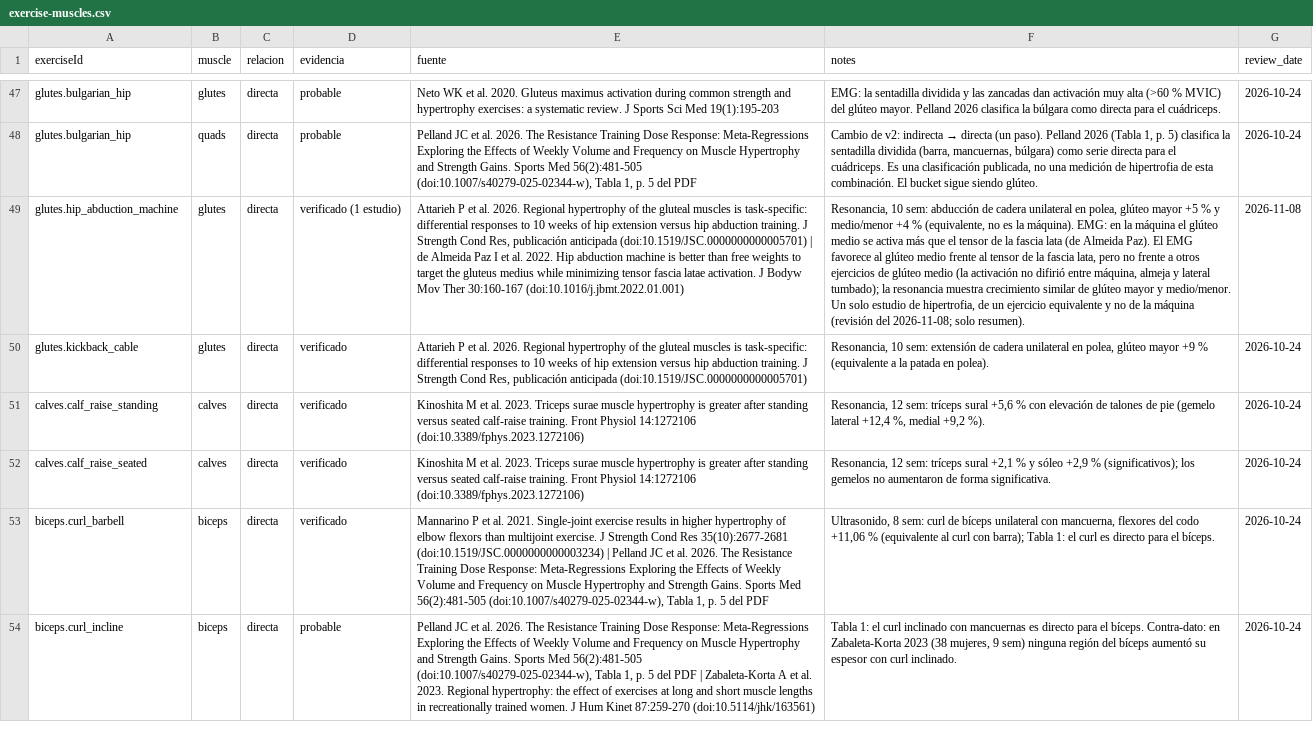
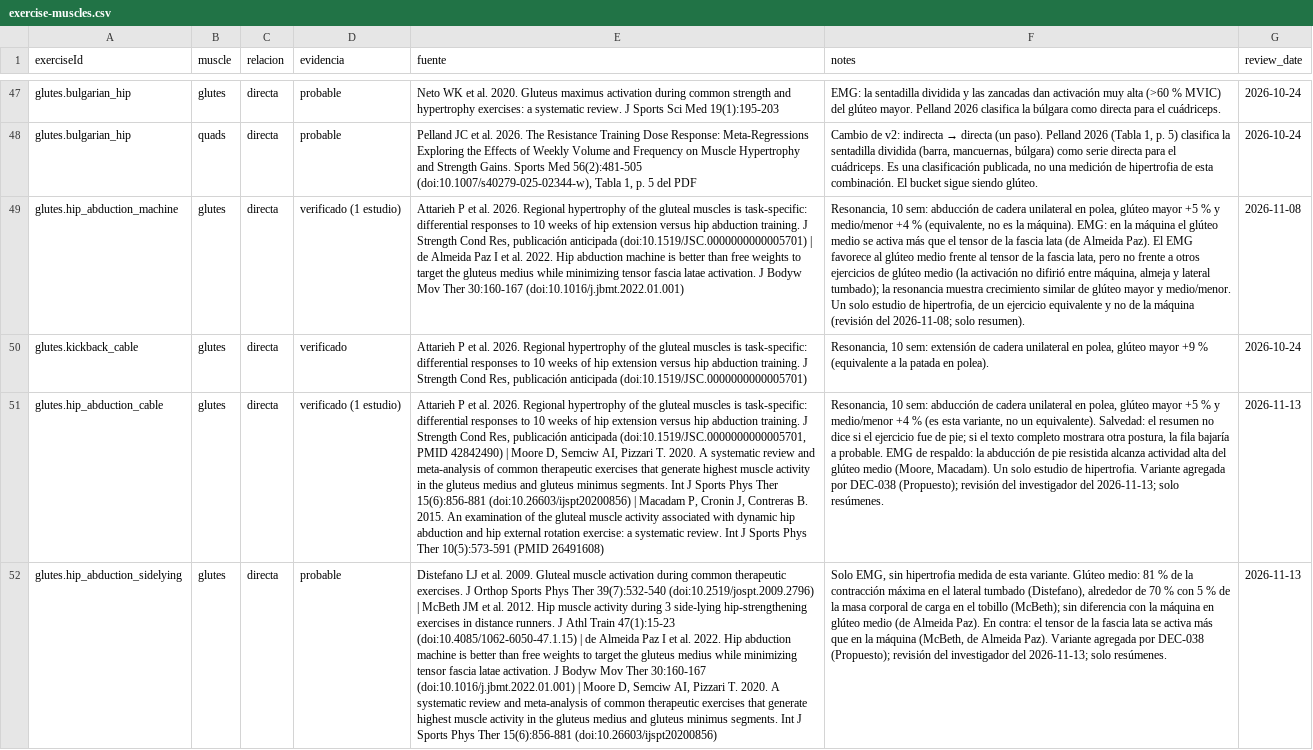
Before and after one commit to Posio07/Training-Agent, a CSV file: data/exercise-muscles.csv, drawn as a sheet; only a part is shown, gaps mark what is left out; the shorter side is filled out with more unchanged rows; the diff covers the shown part only; the diff names each change by its address in the sheet, - before the commit and + after, or states it on an @@ line.

```diff
--- a/data/exercise-muscles.csv
+++ b/data/exercise-muscles.csv
+row 51: glutes.hip_abduction_cable | glutes | directa | verificado (1 estudio) | Attarieh P et al. 2026. Regional hypertrophy of the gluteal muscles is task-specific: differential responses to 10 weeks of hip extension versus hip abduction training. J Strength Cond Res, publicación anticipada (doi:10.1519/JSC.0000000000005701, PMID 42842490) | Moore D, Semciw AI, Pizzari T. 2020. A systematic review and meta-analysis of common therapeutic exercises that generate highest muscle activity in the gluteus medius and gluteus minimus segments. Int J Sports Phys Ther 15(6):856-881 (doi:10.26603/ijspt20200856) | Macadam P, Cronin J, Contreras B. 2015. An examination of the gluteal muscle activity associated with dynamic hip abduction and hip external rotation exercise: a systematic review. Int J Sports Phys Ther 10(5):573-591 (PMID 26491608) | Resonancia, 10 sem: abducción de cadera unilateral en polea, glúteo mayor +5 % y medio/menor +4 % (es esta variante, no un equivalente). Salvedad: el resumen no dice si el ejercicio fue de pie; si el texto completo mostrara otra postura, la fila bajaría a probable. EMG de respaldo: la abducción de pie resistida alcanza actividad alta del glúteo medio (Moore, Macadam). Un solo estudio de hipertrofia. Variante agregada por DEC-038 (Propuesto); revisión del investigador del 2026-11-13; solo resúmenes. | 2026-11-13
+row 52: glutes.hip_abduction_sidelying | glutes | directa | probable | Distefano LJ et al. 2009. Gluteal muscle activation during common therapeutic exercises. J Orthop Sports Phys Ther 39(7):532-540 (doi:10.2519/jospt.2009.2796) | McBeth JM et al. 2012. Hip muscle activity during 3 side-lying hip-strengthening exercises in distance runners. J Athl Train 47(1):15-23 (doi:10.4085/1062-6050-47.1.15) | de Almeida Paz I et al. 2022. Hip abduction machine is better than free weights to target the gluteus medius while minimizing tensor fascia latae activation. J Bodyw Mov Ther 30:160-167 (doi:10.1016/j.jbmt.2022.01.001) | Moore D, Semciw AI, Pizzari T. 2020. A systematic review and meta-analysis of common therapeutic exercises that generate highest muscle activity in the gluteus medius and gluteus minimus segments. Int J Sports Phys Ther 15(6):856-881 (doi:10.26603/ijspt20200856) | Solo EMG, sin hipertrofia medida de esta variante. Glúteo medio: 81 % de la contracción máxima en el lateral tumbado (Distefano), alrededor de 70 % con 5 % de la masa corporal de carga en el tobillo (McBeth); sin diferencia con la máquina en glúteo medio (de Almeida Paz). En contra: el tensor de la fascia lata se activa más que en la máquina (McBeth, de Almeida Paz). Variante agregada por DEC-038 (Propuesto); revisión del investigador del 2026-11-13; solo resúmenes. | 2026-11-13
```
Also changed, not shown: 1 added row elsewhere in this file, data/exercise-buckets.csv, data/perfil-articular.csv, 16 other files.
